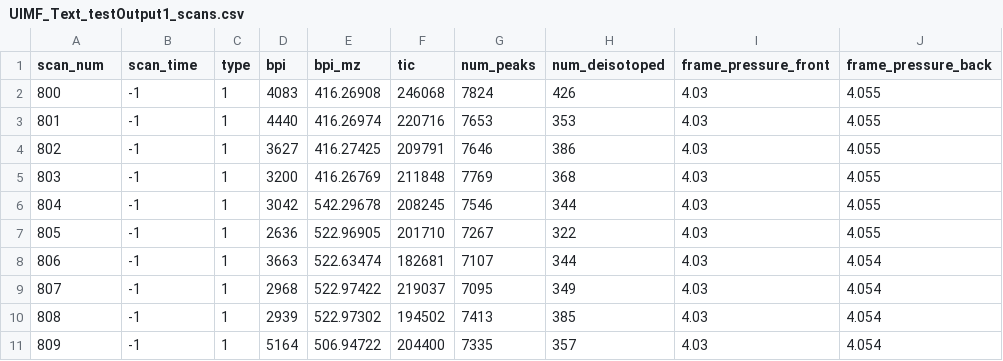
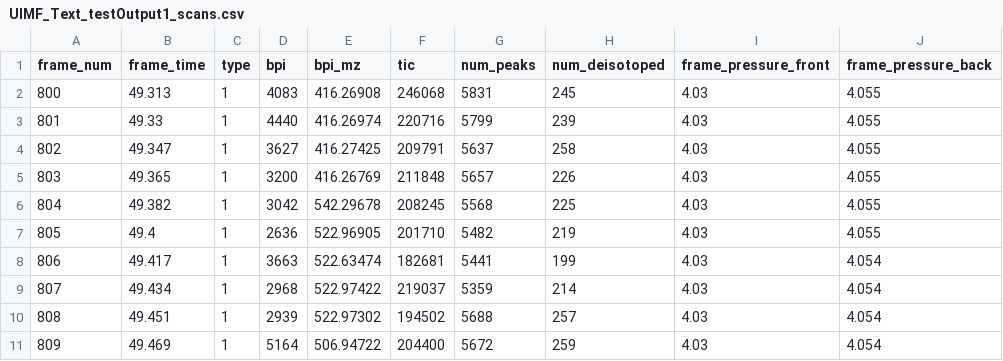
Before and after one commit to PNNL-Comp-Mass-Spec/DeconTools, a CSV file: DeconTools.UnitTesting/TestFiles/UIMF_Text_testOutput1_scans.csv, drawn as a sheet.

```diff
--- a/DeconTools.UnitTesting/TestFiles/UIMF_Text_testOutput1_scans.csv
+++ b/DeconTools.UnitTesting/TestFiles/UIMF_Text_testOutput1_scans.csv
@@ -1,11 +1,11 @@
-scan_num,scan_time,type,bpi,bpi_mz,tic,num_peaks,num_deisotoped,frame_pressure_front,frame_pressure_back
-800,-1,1,4083,416.26908,246068,7824,426,4.03,4.055
-801,-1,1,4440,416.26974,220716,7653,353,4.03,4.055
-802,-1,1,3627,416.27425,209791,7646,386,4.03,4.055
-803,-1,1,3200,416.26769,211848,7769,368,4.03,4.055
-804,-1,1,3042,542.29678,208245,7546,344,4.03,4.055
-805,-1,1,2636,522.96905,201710,7267,322,4.03,4.055
-806,-1,1,3663,522.63474,182681,7107,344,4.03,4.054
-807,-1,1,2968,522.97422,219037,7095,349,4.03,4.054
-808,-1,1,2939,522.97302,194502,7413,385,4.03,4.054
-809,-1,1,5164,506.94722,204400,7335,357,4.03,4.054
+frame_num,frame_time,type,bpi,bpi_mz,tic,num_peaks,num_deisotoped,frame_pressure_front,frame_pressure_back
+800,49.313,1,4083,416.26908,246068,5831,245,4.03,4.055
+801,49.33,1,4440,416.26974,220716,5799,239,4.03,4.055
+802,49.347,1,3627,416.27425,209791,5637,258,4.03,4.055
+803,49.365,1,3200,416.26769,211848,5657,226,4.03,4.055
+804,49.382,1,3042,542.29678,208245,5568,225,4.03,4.055
+805,49.4,1,2636,522.96905,201710,5482,219,4.03,4.055
+806,49.417,1,3663,522.63474,182681,5441,199,4.03,4.054
+807,49.434,1,2968,522.97422,219037,5359,214,4.03,4.054
+808,49.451,1,2939,522.97302,194502,5688,257,4.03,4.054
+809,49.469,1,5164,506.94722,204400,5672,259,4.03,4.054
```
Also changed, not shown: DeconTools.UnitTesting/TestFiles/XCalibur_text_testOutput1_isos.csv, DeconTools.UnitTesting/TestFiles/XCalibur_text_testOutput1_scans.csv, 5 other files.
